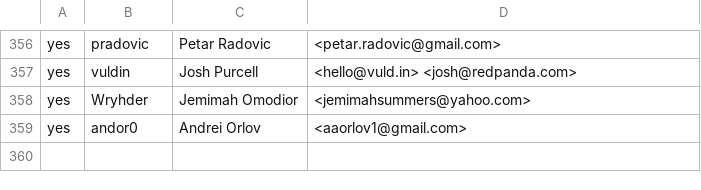
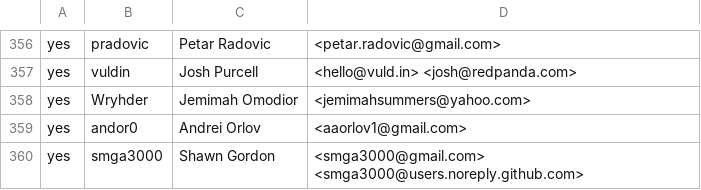
Before and after one commit to build-trust/ockam, a CSV file: .github/CONTRIBUTORS.csv, drawn as a sheet; only a part is shown, gaps mark what is left out.

Commit message:
cla: accepted by `smga3000`

```diff
--- a/.github/CONTRIBUTORS.csv
+++ b/.github/CONTRIBUTORS.csv
@@ -359 +359,2 @@ yes,Wryhder,Jemimah Omodior,<jemimahsummers@yahoo.com>
 yes,andor0,Andrei Orlov,<aaorlov1@gmail.com>
+yes,smga3000,Shawn Gordon,<smga3000@gmail.com> <smga3000@users.noreply.github.com>
```
